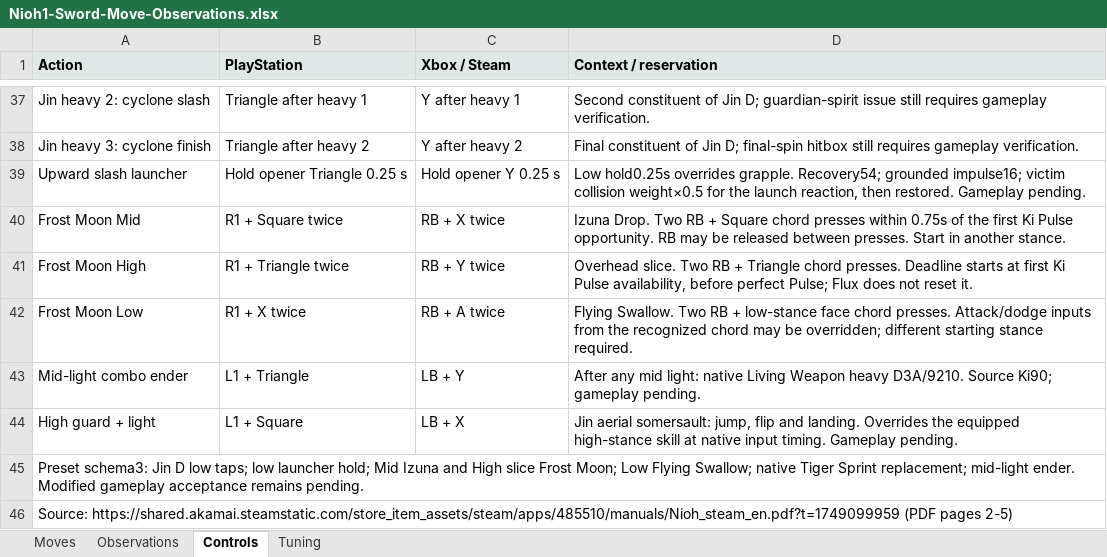
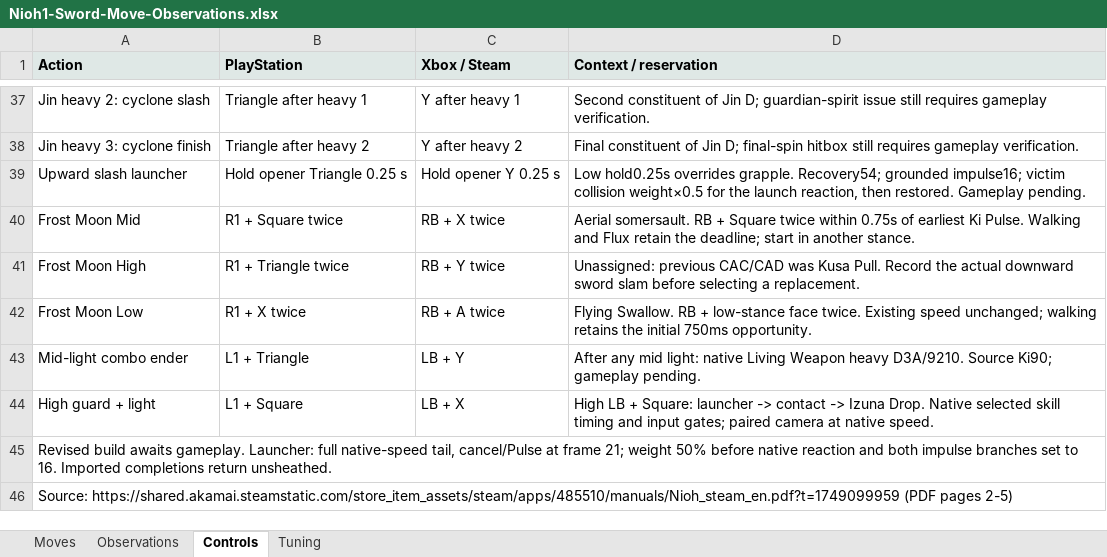
Before and after one commit to tanto-engine/MWM, an Excel workbook: outputs/Nioh1-Sword-Move-Observations.xlsx, sheet Controls, drawn as a sheet; only a part is shown, gaps mark what is left out; values as stored, in another font and other column widths than the file's, no borders; the diff names each change by its address in the sheet, - before the commit and + after, or states it on an @@ line.

Commit message:
Correct sword bindings, move exits and launcher recovery

```diff
--- a/outputs/Nioh1-Sword-Move-Observations.xlsx (sheet Controls)
+++ b/outputs/Nioh1-Sword-Move-Observations.xlsx (sheet Controls)
-D40 (Context / reservation): Izuna Drop. Two RB + Square chord presses within 0.75s of the first Ki Pulse opportunity. RB may be released between presses. Start in another…
+D40 (Context / reservation): Aerial somersault. RB + Square twice within 0.75s of earliest Ki Pulse. Walking and Flux retain the deadline; start in another…
-D41 (Context / reservation): Overhead slice. Two RB + Triangle chord presses. Deadline starts at first Ki Pulse availability, before perfect Pulse; Flux does not reset it.
+D41 (Context / reservation): Unassigned: previous CAC/CAD was Kusa Pull. Record the actual downward sword slam before selecting a replacement.
-D42 (Context / reservation): Flying Swallow. Two RB + low-stance face chord presses. Attack/dodge inputs from the recognized chord may be overridden; different starting stance required.
+D42 (Context / reservation): Flying Swallow. RB + low-stance face twice. Existing speed unchanged; walking retains the initial 750ms opportunity.
-D44 (Context / reservation): Jin aerial somersault: jump, flip and landing. Overrides the equipped high-stance skill at native input timing. Gameplay pending.
+D44 (Context / reservation): High LB + Square: launcher -> contact -> Izuna Drop. Native selected skill timing and input gates; paired camera at native speed.
-A45 (Action): Preset schema3: Jin D low taps; low launcher hold; Mid Izuna and High slice Frost Moon; Low Flying Swallow; native Tiger Sprint replacement; mid-light ender. Modified gameplay acceptance remains pending.
+A45 (Action): Revised build awaits gameplay. Launcher: full native-speed tail, cancel/Pulse at frame 21; weight 50% before native reaction and both impulse branches set to 16. Imported completions return unsheathed.
```
Also changed, not shown: sheet Tuning, sheet Moves, hidden cells, 40 other files.
